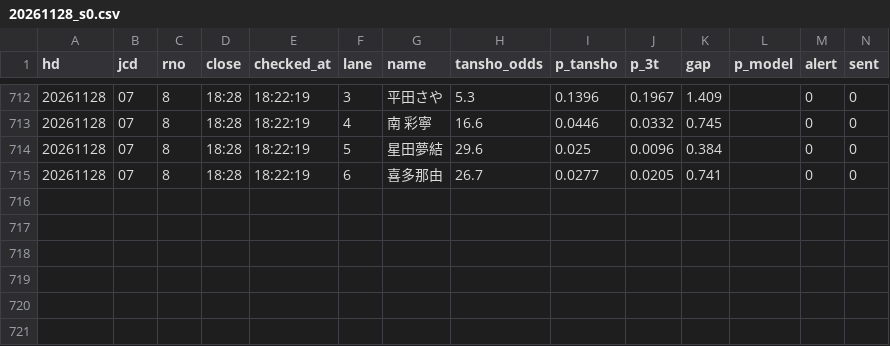
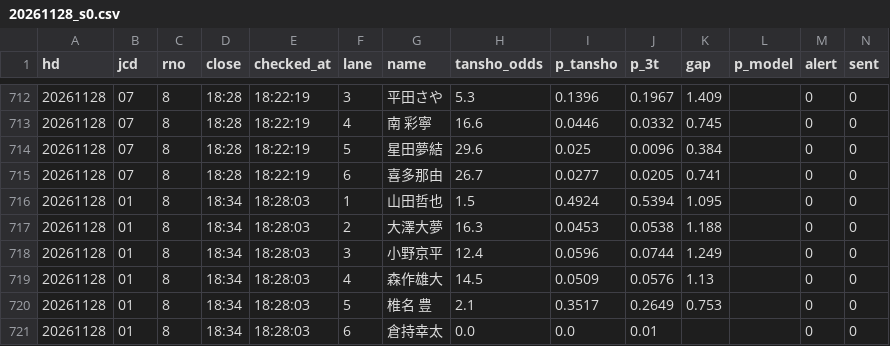
Before and after one commit to tatumibanno-arch/verbose-engine, a CSV file: data/live/log/20261128_s0.csv, drawn as a sheet; only a part is shown, gaps mark what is left out.

```diff
--- a/data/live/log/20261128_s0.csv
+++ b/data/live/log/20261128_s0.csv
@@ -715 +715,7 @@ hd,jcd,rno,close,checked_at,lane,name,tansho_odds,p_tansho,p_3t,gap,p_model,aler
 20261128,07,8,18:28,18:22:19,6,喜多那由,26.7,0.0277,0.0205,0.741,,0,0
+20261128,01,8,18:34,18:28:03,1,山田哲也,1.5,0.4924,0.5394,1.095,,0,0
+20261128,01,8,18:34,18:28:03,2,大澤大夢,16.3,0.0453,0.0538,1.188,,0,0
+20261128,01,8,18:34,18:28:03,3,小野京平,12.4,0.0596,0.0744,1.249,,0,0
+20261128,01,8,18:34,18:28:03,4,森作雄大,14.5,0.0509,0.0576,1.13,,0,0
+20261128,01,8,18:34,18:28:03,5,椎名 豊,2.1,0.3517,0.2649,0.753,,0,0
+20261128,01,8,18:34,18:28:03,6,倉持幸太,0.0,0.0,0.01,,,0,0
```
Also changed, not shown: data/live/log/20261128_s0_lapone.csv, data/live/log/20261128_s0_oriten.csv, 2 other files.
